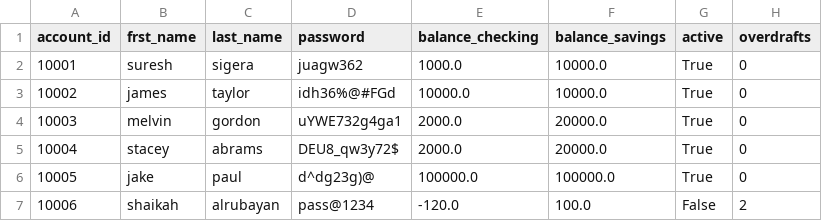
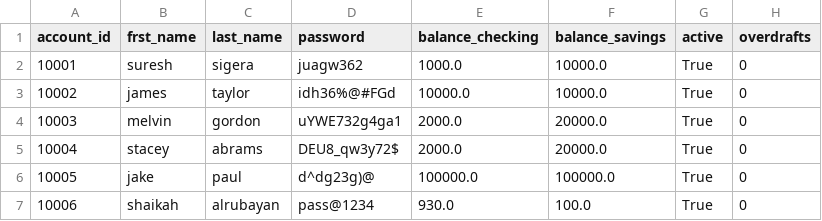
Before and after one commit to shaikah572/banking-project, a CSV file: bank.csv, drawn as a sheet.

```diff
--- a/bank.csv
+++ b/bank.csv
@@ -6,2 +6,2 @@ account_id,frst_name,last_name,password,balance_checking,balance_savings,active,
 10005,jake,paul,d^dg23g)@,100000.0,100000.0,True,0
-10006,shaikah,alrubayan,pass@1234,-120.0,100.0,False,2
+10006,shaikah,alrubayan,pass@1234,930.0,100.0,True,0
```
Also changed, not shown: 6 other files.
